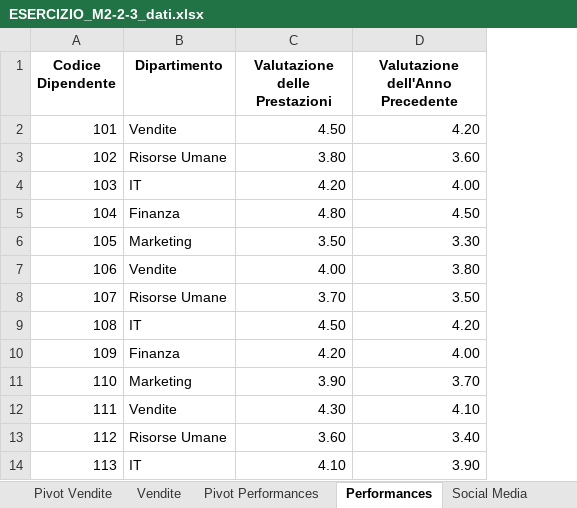
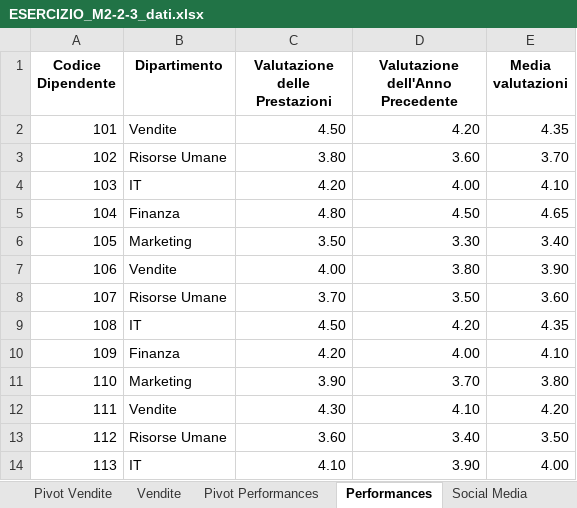
Before and after one commit to biagio-analyst/EPICODE, an Excel workbook: ESERCIZIO_M2-2-3_dati.xlsx, sheet Performances, drawn as a sheet; only a part is shown; values as stored, in another font and other column widths than the file's, no borders; the diff names each change by its address in the sheet, - before the commit and + after, or states it on an @@ line.

```diff
--- a/ESERCIZIO_M2-2-3_dati.xlsx (sheet Performances)
+++ b/ESERCIZIO_M2-2-3_dati.xlsx (sheet Performances)
+column E (Media valutazioni), rows 2-14: 4.35 | 3.70 | 4.10 | 4.65 | 3.40 | 3.90 | 3.60 | 4.35 | 4.10 | 3.80 | 4.20 | 3.50 | 4.00
```
Also changed, not shown: sheet Pivot Performances, charts or pictures.
